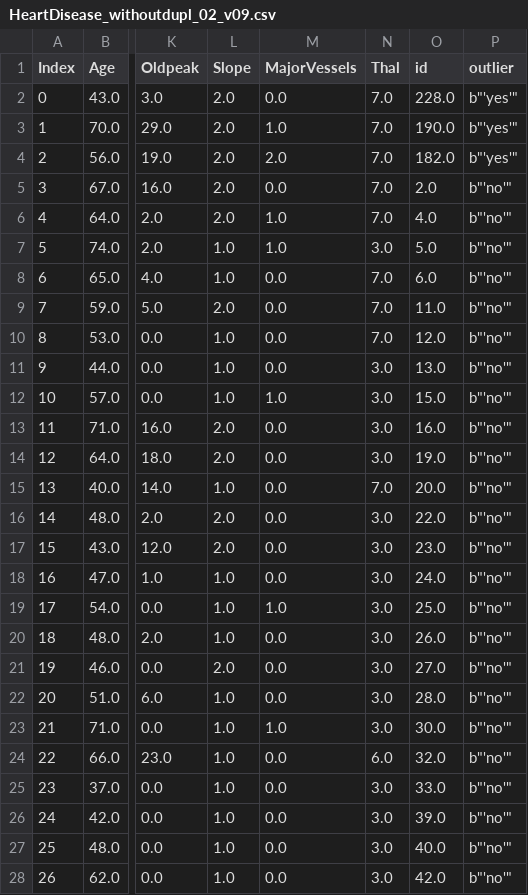
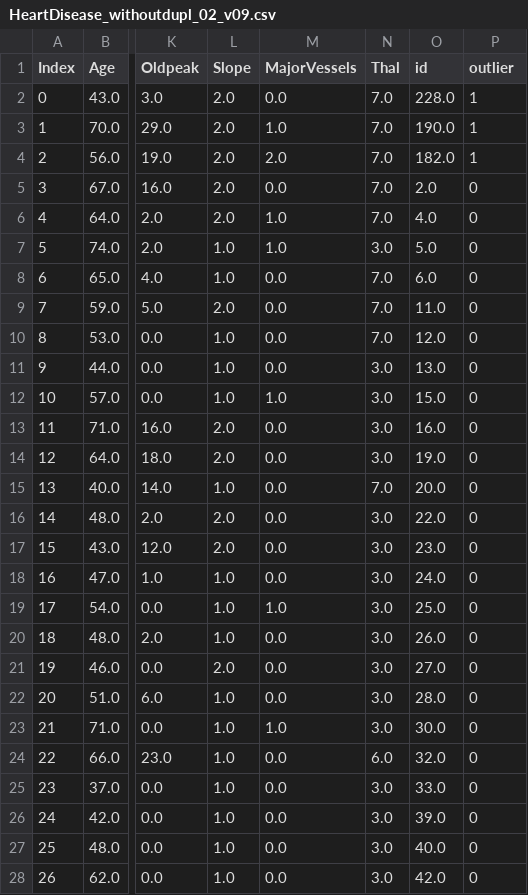
Before and after one commit to akarazeev/Bachelor, a CSV file: code/uploads/HeartDisease_withoutdupl_02_v09.csv, drawn as a sheet; only a part is shown, gaps mark what is left out; the diff covers the shown part only; the diff names each change by its address in the sheet, - before the commit and + after, or states it on an @@ line.

Commit message:
Add method for data overview

```diff
--- a/code/uploads/HeartDisease_withoutdupl_02_v09.csv
+++ b/code/uploads/HeartDisease_withoutdupl_02_v09.csv
-P2:P4 (outlier): b"'yes'"
+P2:P4 (outlier): 1
-P5:P28 (outlier): b"'no'"
+P5:P28 (outlier): 0
```
Also changed, not shown: 126 edited cells elsewhere in this file, code/uploads/Parkinson_withoutdupl_20.csv, code/uploads/arrhythmia.csv, 14 other files.
